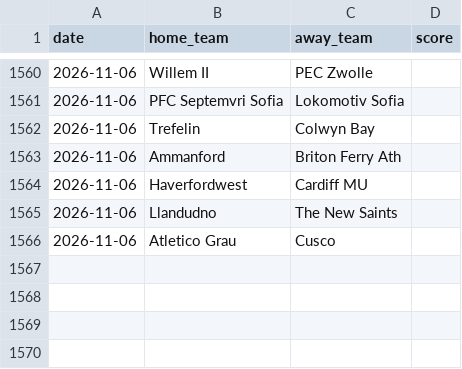
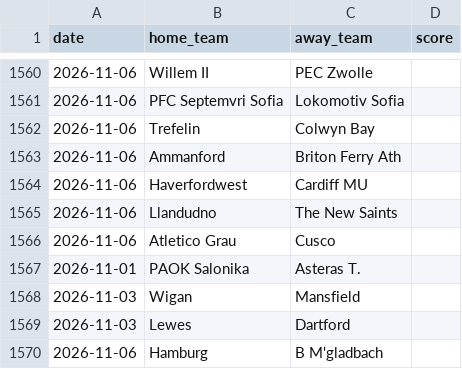
Before and after one commit to iobuyumbi/over-under, a CSV file: manual_results.csv, drawn as a sheet; only a part is shown, gaps mark what is left out.

Commit message:
chore(data): sync settled results and prediction history from local run

```diff
--- a/manual_results.csv
+++ b/manual_results.csv
@@ -1566 +1566,5 @@ date,home_team,away_team,score
 2026-11-06,Atletico Grau,Cusco,
+2026-11-01,PAOK Salonika,Asteras T.,
+2026-11-03,Wigan,Mansfield,
+2026-11-03,Lewes,Dartford,
+2026-11-06,Hamburg,B M'gladbach,
```
Also changed, not shown: 1 other file.
